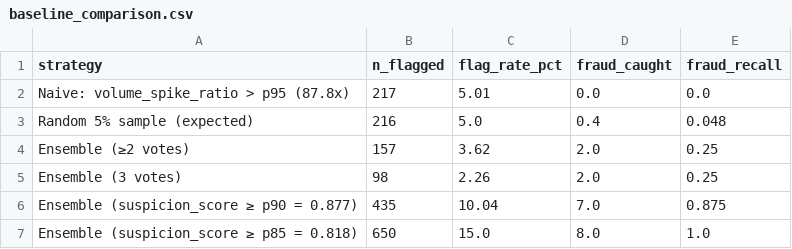
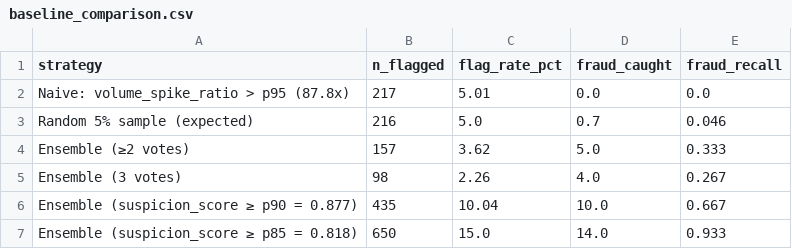
Before and after one commit to gschriever/AC297r-crypto-fraud-detector, a CSV file: artifacts/baseline_comparison.csv, drawn as a sheet.

```diff
--- a/artifacts/baseline_comparison.csv
+++ b/artifacts/baseline_comparison.csv
@@ -2,6 +2,6 @@ strategy,n_flagged,flag_rate_pct,fraud_caught,fraud_recall
 Naive: volume_spike_ratio > p95 (87.8x),217,5.01,0.0,0.0
-Random 5% sample (expected),216,5.0,0.4,0.048
-Ensemble (≥2 votes),157,3.62,2.0,0.25
-Ensemble (3 votes),98,2.26,2.0,0.25
-Ensemble (suspicion_score ≥ p90 = 0.877),435,10.04,7.0,0.875
-Ensemble (suspicion_score ≥ p85 = 0.818),650,15.0,8.0,1.0
+Random 5% sample (expected),216,5.0,0.7,0.046
+Ensemble (≥2 votes),157,3.62,5.0,0.333
+Ensemble (3 votes),98,2.26,4.0,0.267
+Ensemble (suspicion_score ≥ p90 = 0.877),435,10.04,10.0,0.667
+Ensemble (suspicion_score ≥ p85 = 0.818),650,15.0,14.0,0.933
```
Also changed, not shown: artifacts/anomalies_3vote.csv, artifacts/sensitivity_sweep.csv, 14 other files.
